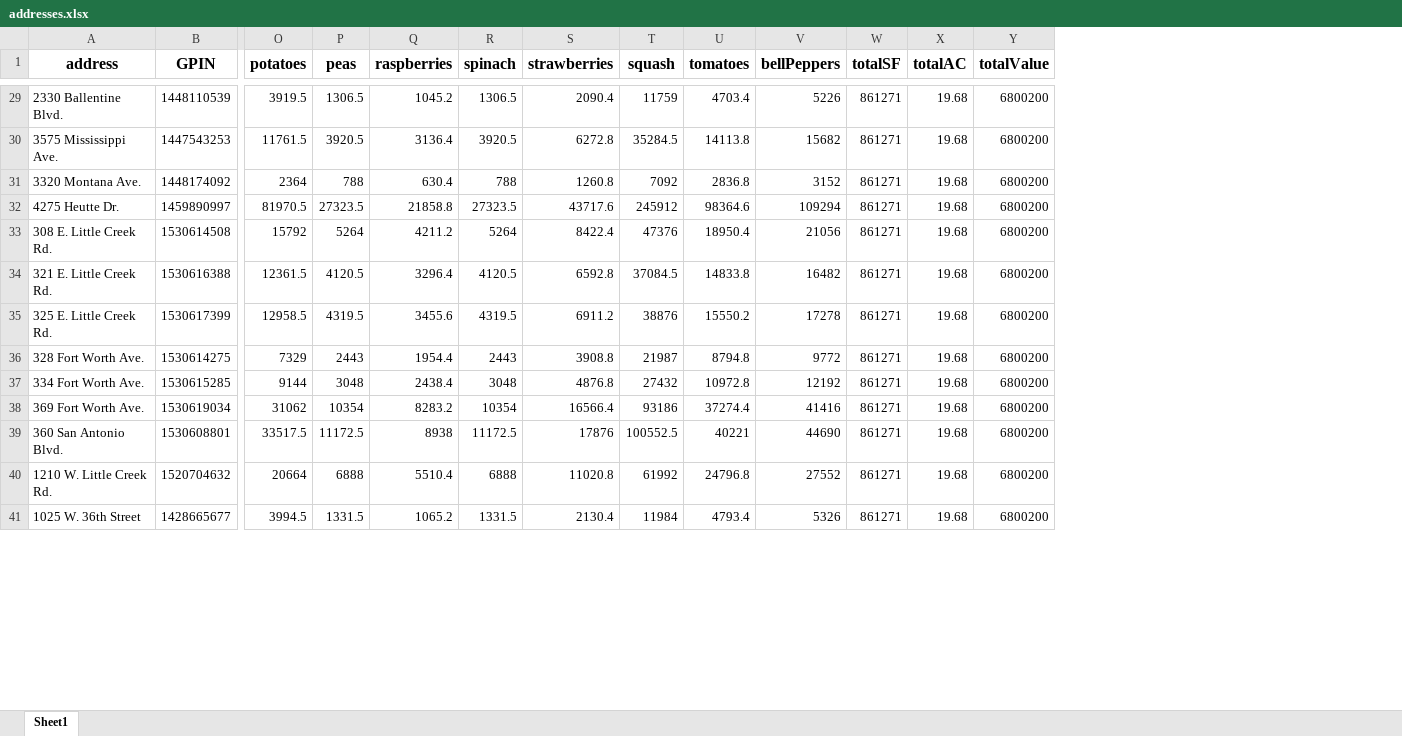
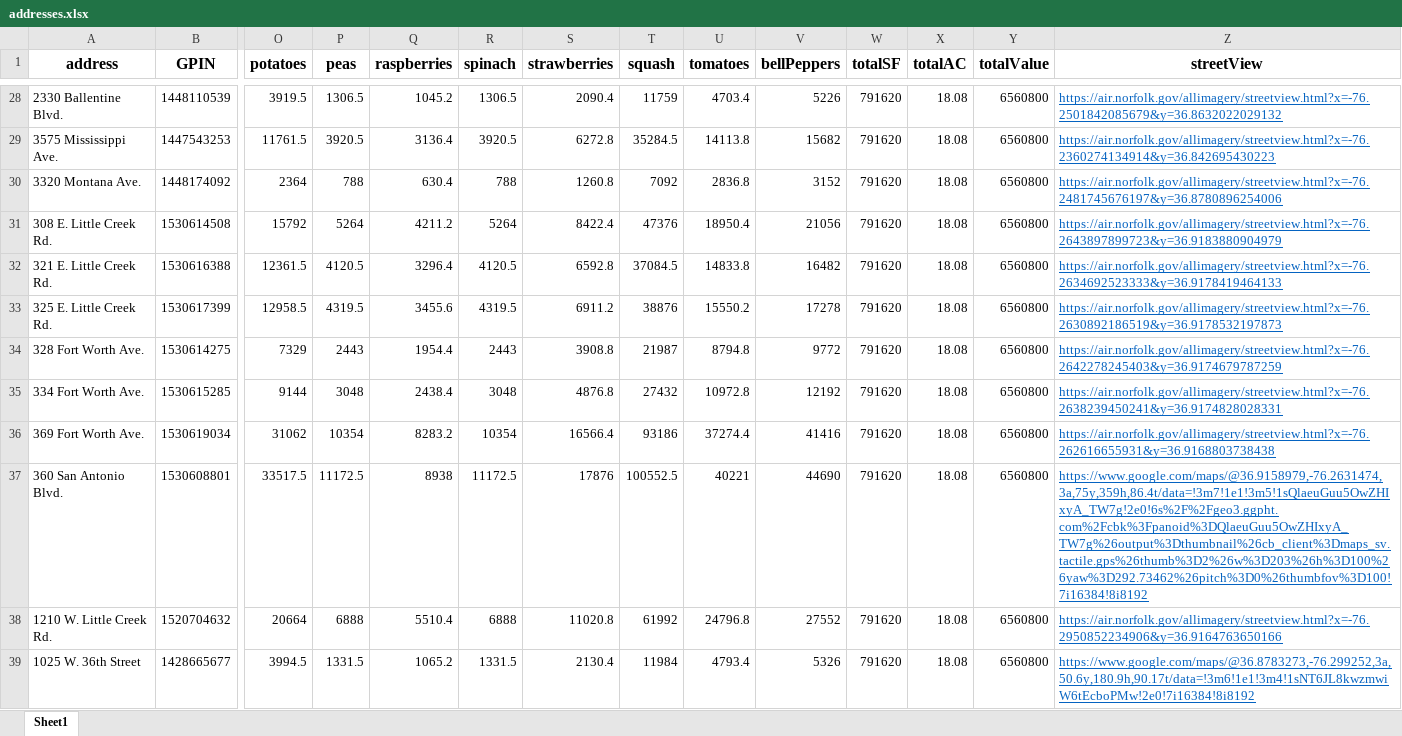
Before and after one commit to AlexBuck328/BlightedToBountiful, an Excel workbook: data/addresses.xlsx, sheet Sheet1, drawn as a sheet; only a part is shown, gaps mark what is left out; values as stored, in another font and other column widths than the file's, no borders; removed rows and columns are numbered as before the commit, all else as after; rows hold the shown columns only; the diff covers the shown part only; the diff names each change by its address in the sheet, - before the commit and + after, or states it on an @@ line.

Commit message:
add streetview urls

```diff
--- a/data/addresses.xlsx (sheet Sheet1)
+++ b/data/addresses.xlsx (sheet Sheet1)
+column Z (streetView), rows 28-39: https://air.norfolk.gov/allimagery/streetview.html?x=-76.2501842085679&y=36.8632022029132 | https://air.norfolk.gov/allimagery/streetview.html?x=-76.2360274134914&y=36.842695430223 | https://air.norfolk.gov/allimagery/streetview.html?x=-76.2481745676197&y=36.8780896254006 | https://air.norfolk.gov/allimagery/streetview.html?x=-76.2643897899723&y=36.9183880904979 | https://air.norfolk.gov/allimagery/streetview.html?x=-76.2634692523333&y=36.9178419464133 | https://air.norfolk.gov/allimagery/streetview.html?x=-76.2630892186519&y=36.9178532197873 | https://air.norfolk.gov/allimagery/streetview.html?x=-76.2642278245403&y=36.9174679787259 | https://air.norfolk.gov/allimagery/streetview.html?x=-76.2638239450241&y=36.9174828028331 | https://air.norfolk.gov/allimagery/streetview.html?x=-76.262616655931&y=36.9168803738438 | https://www.google.com/maps/@36.9158979,-76.2631474,3a,75y,359h,86.4t/data=!3m7!1e1!3m5!1sQlaeuGuu5OwZHIxyA_TW7g!2e0!6s%2F%2Fgeo3.ggpht.com%2Fcbk%3Fpanoid%3DQlaeuGuu5OwZHIxyA_TW7g%26output%3Dthumbnail%26cb_client%3Dmaps_sv.tactile.gps%26thumb%3D2%26w%3D203%26h%3D100%26yaw%3D292.73462%26pitch%3D0%26thumbfov%3D100!7i16384!8i8192 | https://air.norfolk.gov/allimagery/streetview.html?x=-76.2950852234906&y=36.9164763650166 | https://www.google.com/maps/@36.8783273,-76.299252,3a,50.6y,180.9h,90.17t/data=!3m6!1e1!3m4!1sNT6JL8kwzmwiW6tEcboPMw!2e0!7i16384!8i8192
-W28:W30 (totalSF): 861271
+W28:W30 (totalSF): 791620
-X28:X30 (totalAC): 19.68
+X28:X30 (totalAC): 18.08
-Y28:Y30 (totalValue): 6800200
+Y28:Y30 (totalValue): 6560800
-row 32: 4275 Heutte Dr. | 1459890997 | 81970.5 | 27323.5 | 21858.8 | 27323.5 | 43717.6 | 245912 | 98364.6 | 109294 | 861271 | 19.68 | 6800200
-W31:W39 (totalSF): 861271
+W31:W39 (totalSF): 791620
-X31:X39 (totalAC): 19.68
+X31:X39 (totalAC): 18.08
-Y31:Y39 (totalValue): 6800200
+Y31:Y39 (totalValue): 6560800
```
Also changed, not shown: 2 removed rows and 114 edited cells elsewhere in this sheet, formulas that keep their value, 3 other files.
